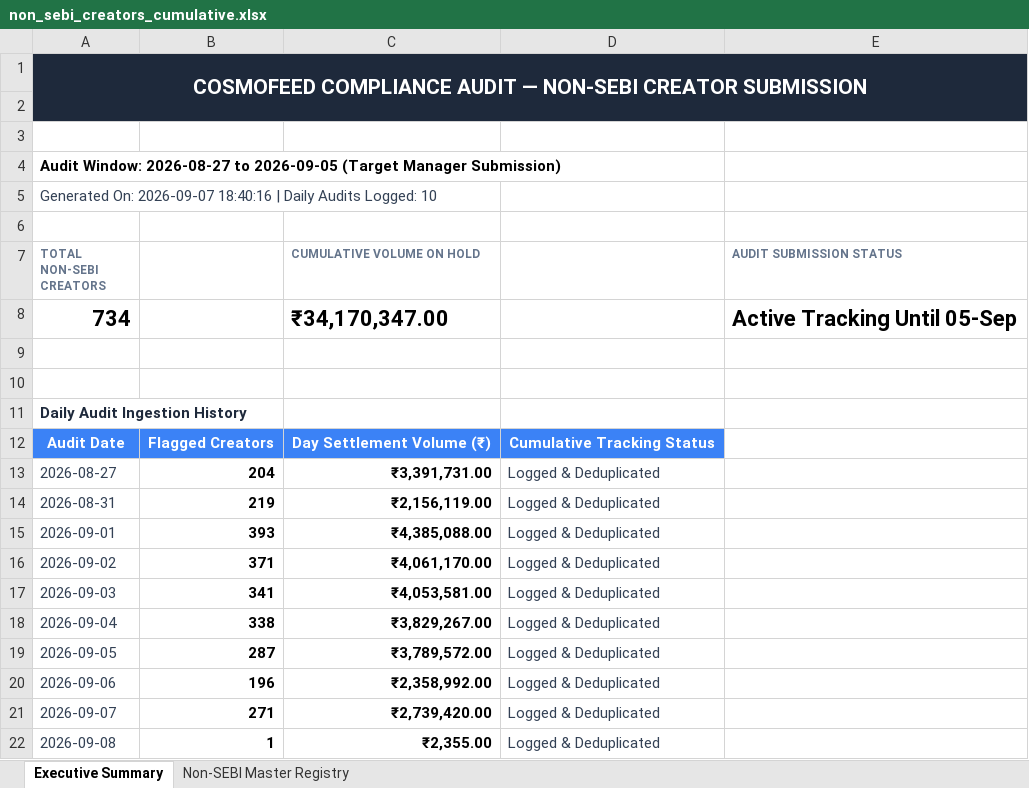
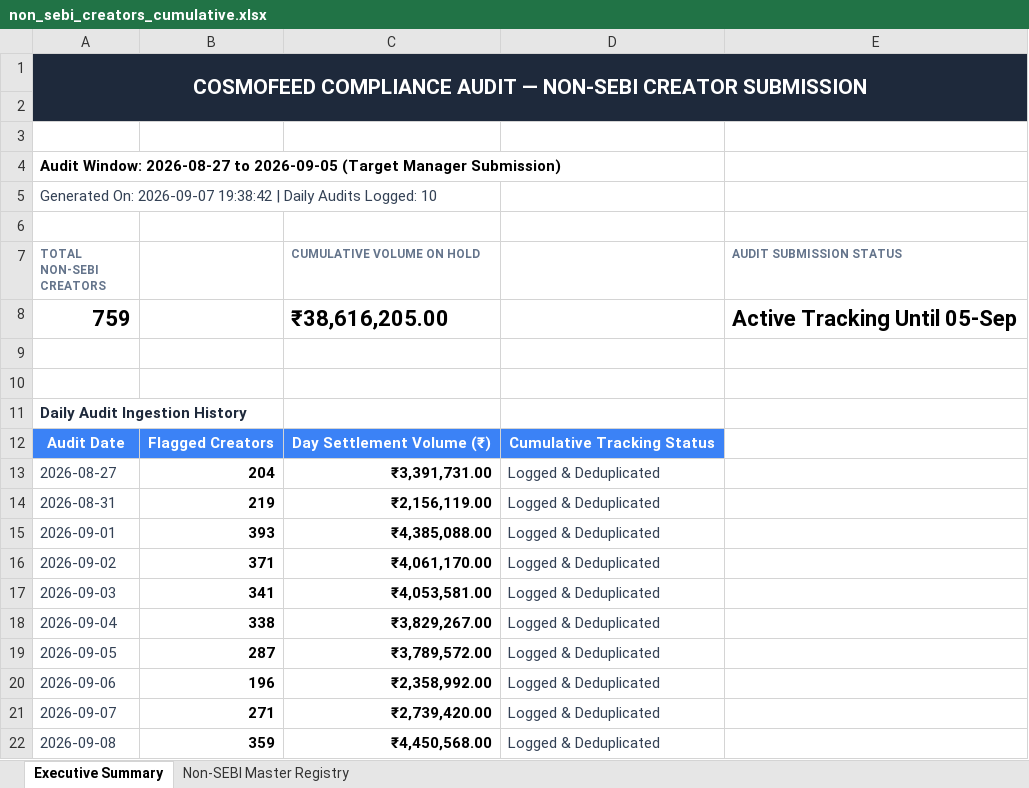
Before and after one commit to mohitkr04/cosmofeed_settlement, an Excel workbook: data/non_sebi_creators_cumulative.xlsx, sheet Executive Summary, drawn as a sheet; values as stored, in another font and other column widths than the file's, no borders; removed rows and columns are numbered as before the commit, all else as after; the diff names each change by its address in the sheet, - before the commit and + after, or states it on an @@ line.

```diff
--- a/data/non_sebi_creators_cumulative.xlsx (sheet Executive Summary)
+++ b/data/non_sebi_creators_cumulative.xlsx (sheet Executive Summary)
-A5 (TOTAL NON-SEBI CREATORS): …On: 2026-09-07 18:40:16 | Daily…
+A5 (TOTAL NON-SEBI CREATORS): …On: 2026-09-07 19:38:42 | Daily…
-row 8: 734 |  | ₹34,170,347.00 |  | Active Tracking Until 05-Sep
+row 8: 759 |  | ₹38,616,205.00 |  | Active Tracking Until 05-Sep
-B22: 1
+B22: 359
-C22 (CUMULATIVE VOLUME ON HOLD): ₹2,355.00
+C22 (CUMULATIVE VOLUME ON HOLD): ₹4,450,568.00
```
Also changed, not shown: sheet Non-SEBI Master Registry, reports/telegram_sebi_10day_report.xlsx, 16 other files.
